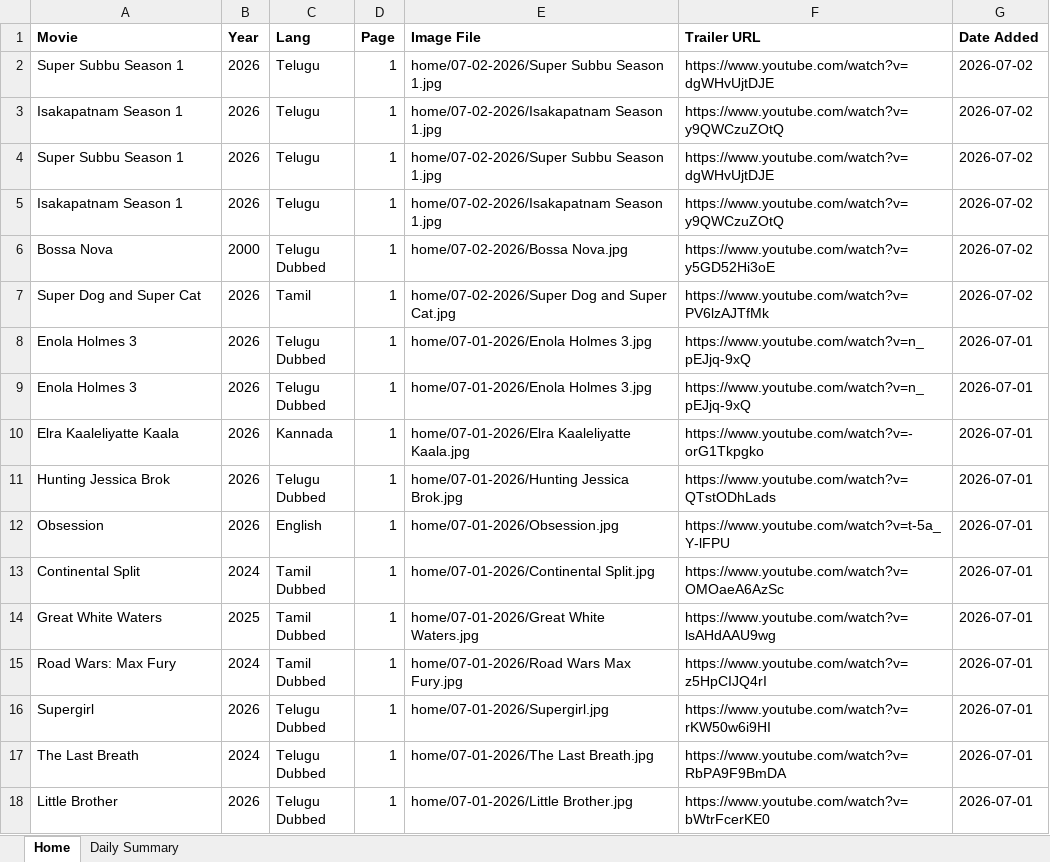
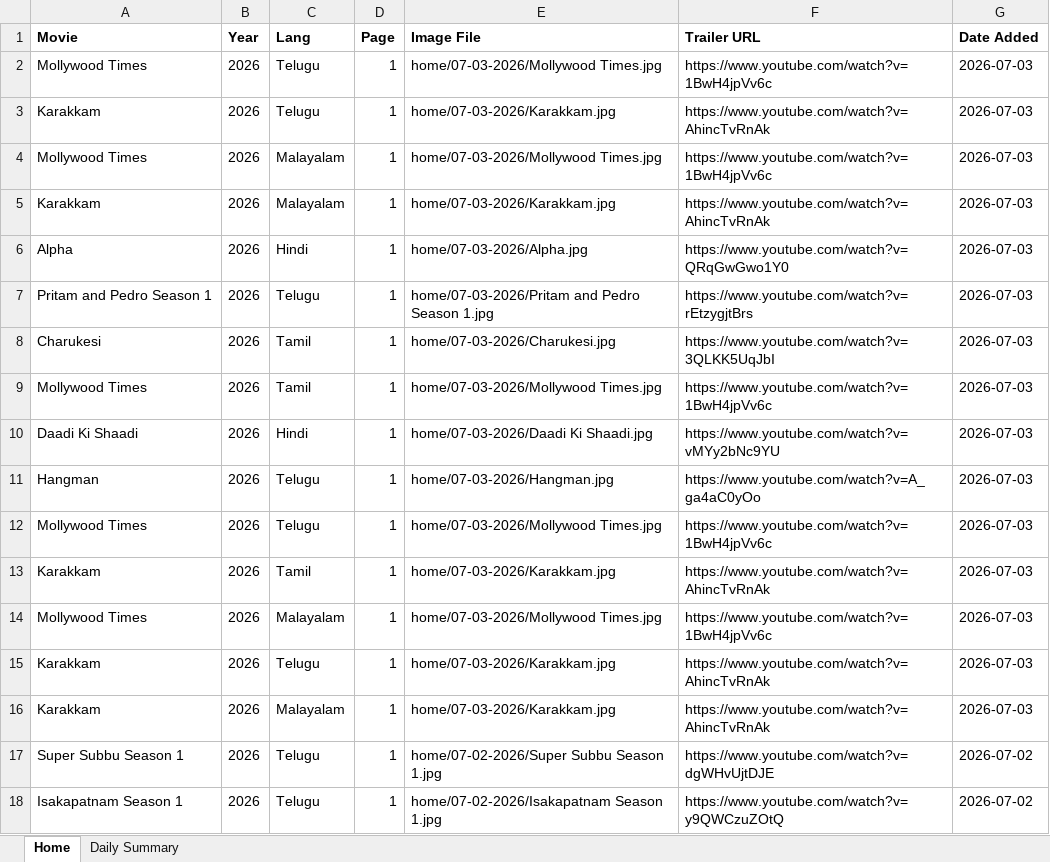
Before and after one commit to Lucky2Kode/movie-rulz-scrap, an Excel workbook: output/home.xlsx, sheet Home, drawn as a sheet; only a part is shown; the shorter side is filled out with more unchanged rows; values as stored, in another font and other column widths than the file's, no borders; the diff names each change by its address in the sheet, - before the commit and + after, or states it on an @@ line.

Commit message:
July 3rd 2026

```diff
--- a/output/home.xlsx (sheet Home)
+++ b/output/home.xlsx (sheet Home)
+row 2: Mollywood Times | 2026 | Telugu | 1 | home/07-03-2026/Mollywood Times.jpg | https://www.youtube.com/watch?v=1BwH4jpVv6c | 2026-07-03
+row 3: Karakkam | 2026 | Telugu | 1 | home/07-03-2026/Karakkam.jpg | https://www.youtube.com/watch?v=AhincTvRnAk | 2026-07-03
+row 4: Mollywood Times | 2026 | Malayalam | 1 | home/07-03-2026/Mollywood Times.jpg | https://www.youtube.com/watch?v=1BwH4jpVv6c | 2026-07-03
+row 5: Karakkam | 2026 | Malayalam | 1 | home/07-03-2026/Karakkam.jpg | https://www.youtube.com/watch?v=AhincTvRnAk | 2026-07-03
+row 6: Alpha | 2026 | Hindi | 1 | home/07-03-2026/Alpha.jpg | https://www.youtube.com/watch?v=QRqGwGwo1Y0 | 2026-07-03
+row 7: Pritam and Pedro Season 1 | 2026 | Telugu | 1 | home/07-03-2026/Pritam and Pedro Season 1.jpg | https://www.youtube.com/watch?v=rEtzygjtBrs | 2026-07-03
+row 8: Charukesi | 2026 | Tamil | 1 | home/07-03-2026/Charukesi.jpg | https://www.youtube.com/watch?v=3QLKK5UqJbI | 2026-07-03
+row 9: Mollywood Times | 2026 | Tamil | 1 | home/07-03-2026/Mollywood Times.jpg | https://www.youtube.com/watch?v=1BwH4jpVv6c | 2026-07-03
+row 10: Daadi Ki Shaadi | 2026 | Hindi | 1 | home/07-03-2026/Daadi Ki Shaadi.jpg | https://www.youtube.com/watch?v=vMYy2bNc9YU | 2026-07-03
+row 11: Hangman | 2026 | Telugu | 1 | home/07-03-2026/Hangman.jpg | https://www.youtube.com/watch?v=A_ga4aC0yOo | 2026-07-03
+row 12: Mollywood Times | 2026 | Telugu | 1 | home/07-03-2026/Mollywood Times.jpg | https://www.youtube.com/watch?v=1BwH4jpVv6c | 2026-07-03
+row 13: Karakkam | 2026 | Tamil | 1 | home/07-03-2026/Karakkam.jpg | https://www.youtube.com/watch?v=AhincTvRnAk | 2026-07-03
+row 14: Mollywood Times | 2026 | Malayalam | 1 | home/07-03-2026/Mollywood Times.jpg | https://www.youtube.com/watch?v=1BwH4jpVv6c | 2026-07-03
+row 15: Karakkam | 2026 | Telugu | 1 | home/07-03-2026/Karakkam.jpg | https://www.youtube.com/watch?v=AhincTvRnAk | 2026-07-03
+row 16: Karakkam | 2026 | Malayalam | 1 | home/07-03-2026/Karakkam.jpg | https://www.youtube.com/watch?v=AhincTvRnAk | 2026-07-03
```
Also changed, not shown: sheet Daily Summary.
